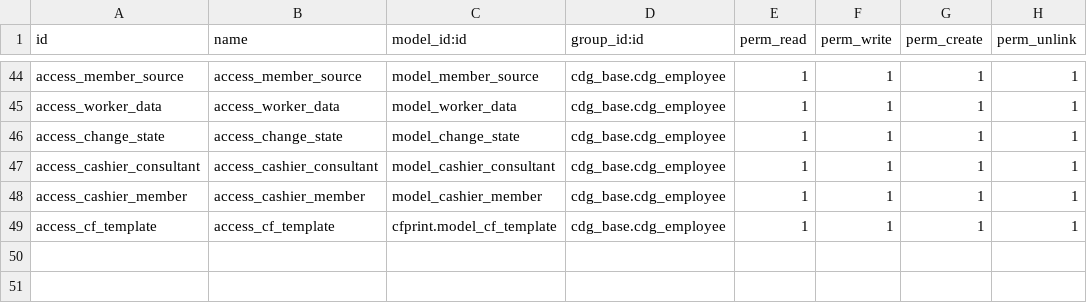
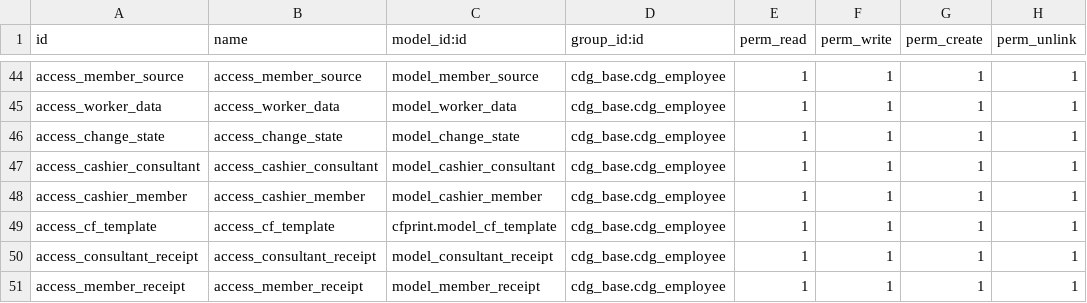
Before and after one commit to kulius/odoo10_CDG, a CSV file: addons/cdg_base/security/ir.model.access.csv, drawn as a sheet; only a part is shown, gaps mark what is left out.

```diff
--- a/addons/cdg_base/security/ir.model.access.csv
+++ b/addons/cdg_base/security/ir.model.access.csv
@@ -49 +49,3 @@ access_cashier_member,access_cashier_member,model_cashier_member,cdg_base.cdg_em
 access_cf_template,access_cf_template,cfprint.model_cf_template,cdg_base.cdg_employee,1,1,1,1
+access_consultant_receipt,access_consultant_receipt,model_consultant_receipt,cdg_base.cdg_employee,1,1,1,1
+access_member_receipt,access_member_receipt,model_member_receipt,cdg_base.cdg_employee,1,1,1,1
```
Also changed, not shown: 2 other files.
